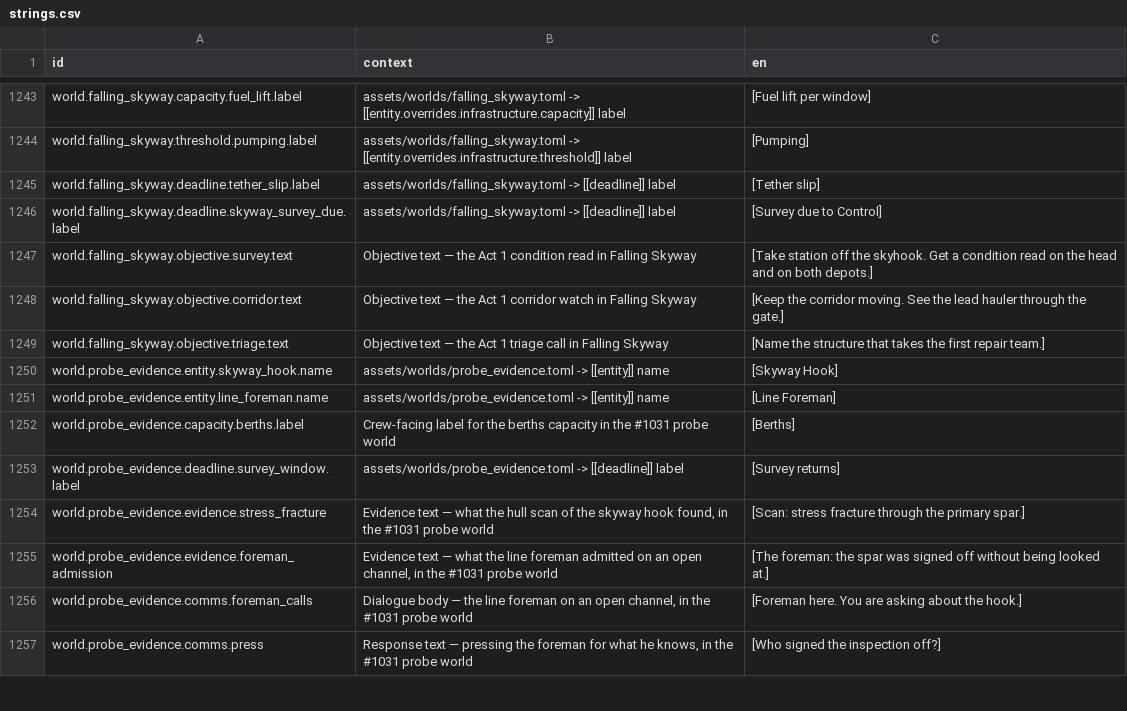
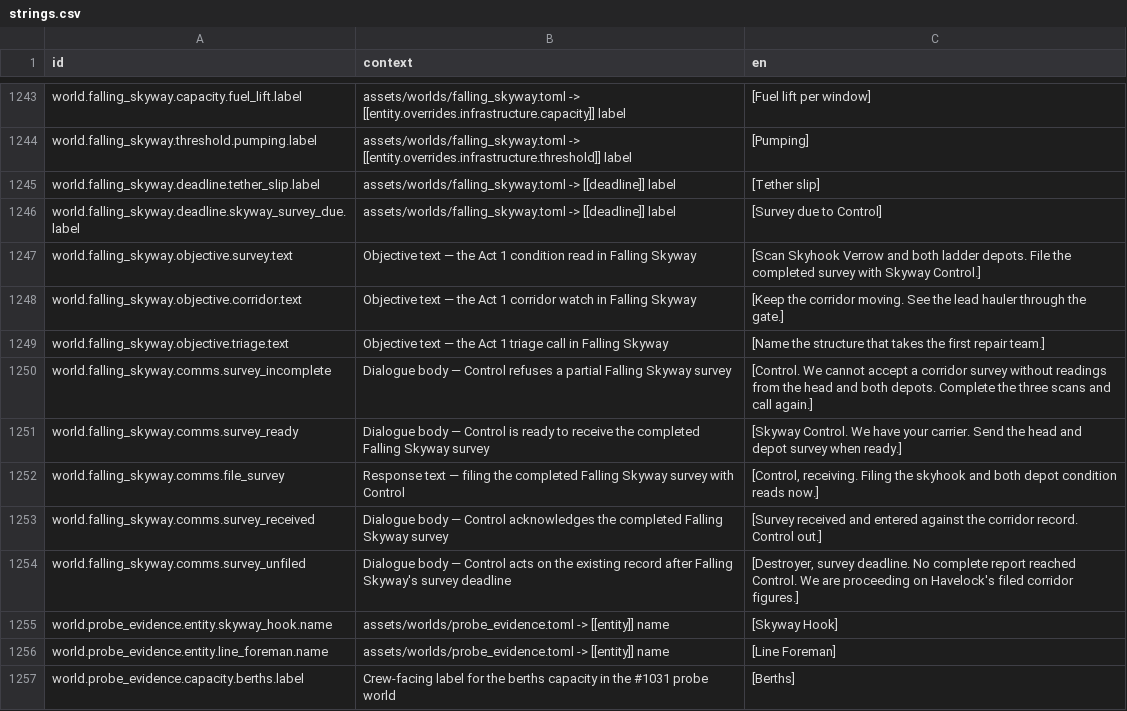
Before and after one commit to jkeywo/project-phoenix-v2, a CSV file: assets/strings/strings.csv, drawn as a sheet; only a part is shown, gaps mark what is left out; the shorter side is filled out with more unchanged rows.

Commit message:
feat(world): make Falling Skyway survey crew work
Fixes #1132

```diff
--- a/assets/strings/strings.csv
+++ b/assets/strings/strings.csv
@@ -1246,5 +1246,10 @@ world.falling_skyway.deadline.tether_slip.label,assets/worlds/falling_skyway.tom
 world.falling_skyway.deadline.skyway_survey_due.label,assets/worlds/falling_skyway.toml -> [[deadline]] label,[Survey due to Control]
-world.falling_skyway.objective.survey.text,Objective text — the Act 1 condition read in Falling Skyway,"[Take station off the skyhook. Get a condition read on the head and on both depots.]"
+world.falling_skyway.objective.survey.text,Objective text — the Act 1 condition read in Falling Skyway,"[Scan Skyhook Verrow and both ladder depots. File the completed survey with Skyway Control.]"
 world.falling_skyway.objective.corridor.text,Objective text — the Act 1 corridor watch in Falling Skyway,"[Keep the corridor moving. See the lead hauler through the gate.]"
 world.falling_skyway.objective.triage.text,Objective text — the Act 1 triage call in Falling Skyway,[Name the structure that takes the first repair team.]
+world.falling_skyway.comms.survey_incomplete,Dialogue body — Control refuses a partial Falling Skyway survey,"[Control. We cannot accept a corridor survey without readings from the head and both depots. Complete the three scans and call again.]"
+world.falling_skyway.comms.survey_ready,Dialogue body — Control is ready to receive the completed Falling Skyway survey,"[Skyway Control. We have your carrier. Send the head and depot survey when ready.]"
+world.falling_skyway.comms.file_survey,Response text — filing the completed Falling Skyway survey with Control,"[Control, receiving. Filing the skyhook and both depot condition reads now.]"
+world.falling_skyway.comms.survey_received,Dialogue body — Control acknowledges the completed Falling Skyway survey,[Survey received and entered against the corridor record. Control out.]
+world.falling_skyway.comms.survey_unfiled,Dialogue body — Control acts on the existing record after Falling Skyway's survey deadline,"[Destroyer, survey deadline. No complete report reached Control. We are proceeding on Havelock's filed corridor figures.]"
 world.probe_evidence.entity.skyway_hook.name,"assets/worlds/probe_evidence.toml -> [[entity]] name","[Skyway Hook]"
```
Also changed, not shown: 5 other files.
